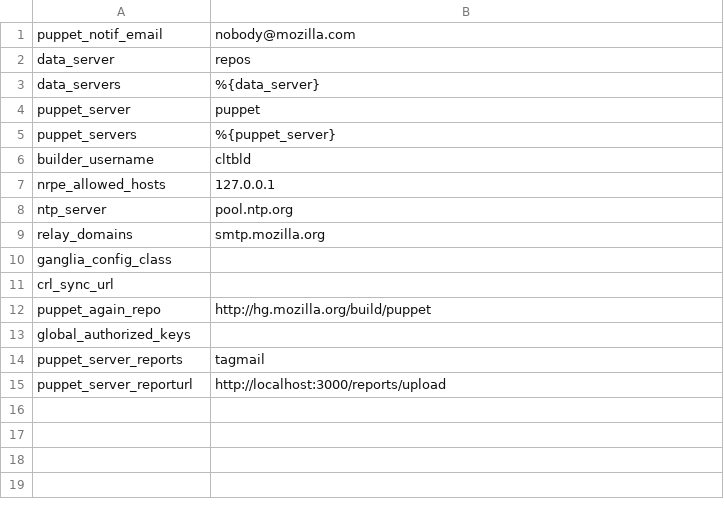
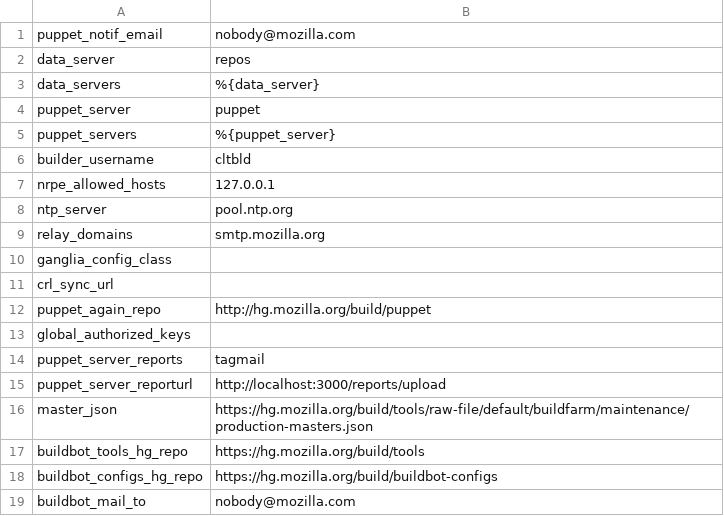
Before and after one commit to mozilla-releng/build-puppet, a CSV file: manifests/extlookup/default-config.csv, drawn as a sheet.

```diff
--- a/manifests/extlookup/default-config.csv
+++ b/manifests/extlookup/default-config.csv
@@ -15 +15,5 @@ puppet_server_reports,tagmail
 puppet_server_reporturl,http://localhost:3000/reports/upload
+master_json,https://hg.mozilla.org/build/tools/raw-file/default/buildfarm/maintenance/production-masters.json
+buildbot_tools_hg_repo,https://hg.mozilla.org/build/tools
+buildbot_configs_hg_repo,https://hg.mozilla.org/build/buildbot-configs
+buildbot_mail_to,nobody@mozilla.com
```
Also changed, not shown: manifests/extlookup/moco-config.csv, manifests/extlookup/secrets-template.csv, 17 other files.
